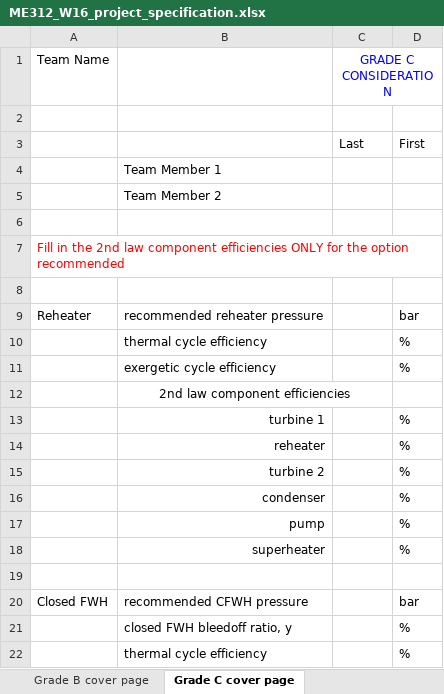
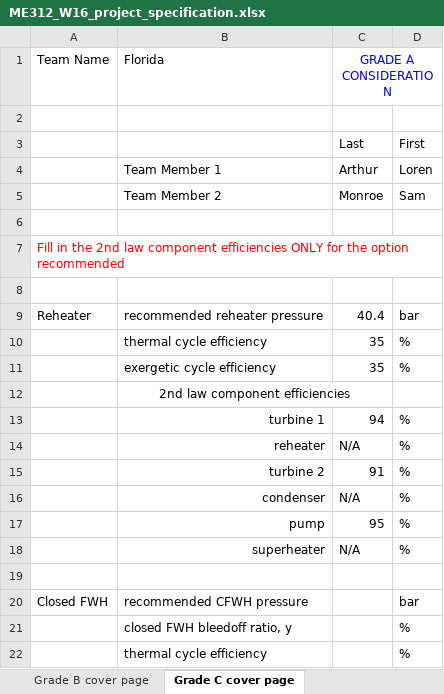
Before and after one commit to BrandonTheBuilder/termawesome, an Excel workbook: me312/ME312_W16_project_specification.xlsx, sheet Grade C cover page, drawn as a sheet; only a part is shown; values as stored, in another font and other column widths than the file's, no borders; removed rows and columns are numbered as before the commit, all else as after; the diff names each change by its address in the sheet, - before the commit and + after, or states it on an @@ line.

Commit message:
Project Done

```diff
--- a/me312/ME312_W16_project_specification.xlsx (sheet Grade C cover page)
+++ b/me312/ME312_W16_project_specification.xlsx (sheet Grade C cover page)
-B1: (empty)
+B1: Florida
-C1: GRADE C CONSIDERATION
+C1: GRADE A CONSIDERATION
-row 4:  | Team Member 1
-row 5:  | Team Member 2
+row 4:  | Team Member 1 | Arthur | Loren
+row 5:  | Team Member 2 | Monroe | Sam
-C9 (GRADE A CONSIDERATION): (empty)
+C9 (GRADE A CONSIDERATION): 40.4
-C10:C11 (GRADE A CONSIDERATION): (empty)
+C10:C11 (GRADE A CONSIDERATION): 35
-C13 (GRADE A CONSIDERATION): (empty)
+C13 (GRADE A CONSIDERATION): 94
-C14 (GRADE A CONSIDERATION): (empty)
+C14 (GRADE A CONSIDERATION): N/A
-C15 (GRADE A CONSIDERATION): (empty)
+C15 (GRADE A CONSIDERATION): 91
-C16 (GRADE A CONSIDERATION): (empty)
+C16 (GRADE A CONSIDERATION): N/A
-C17 (GRADE A CONSIDERATION): (empty)
+C17 (GRADE A CONSIDERATION): 95
-C18 (GRADE A CONSIDERATION): (empty)
+C18 (GRADE A CONSIDERATION): N/A
```
Also changed, not shown: 47 other files.
